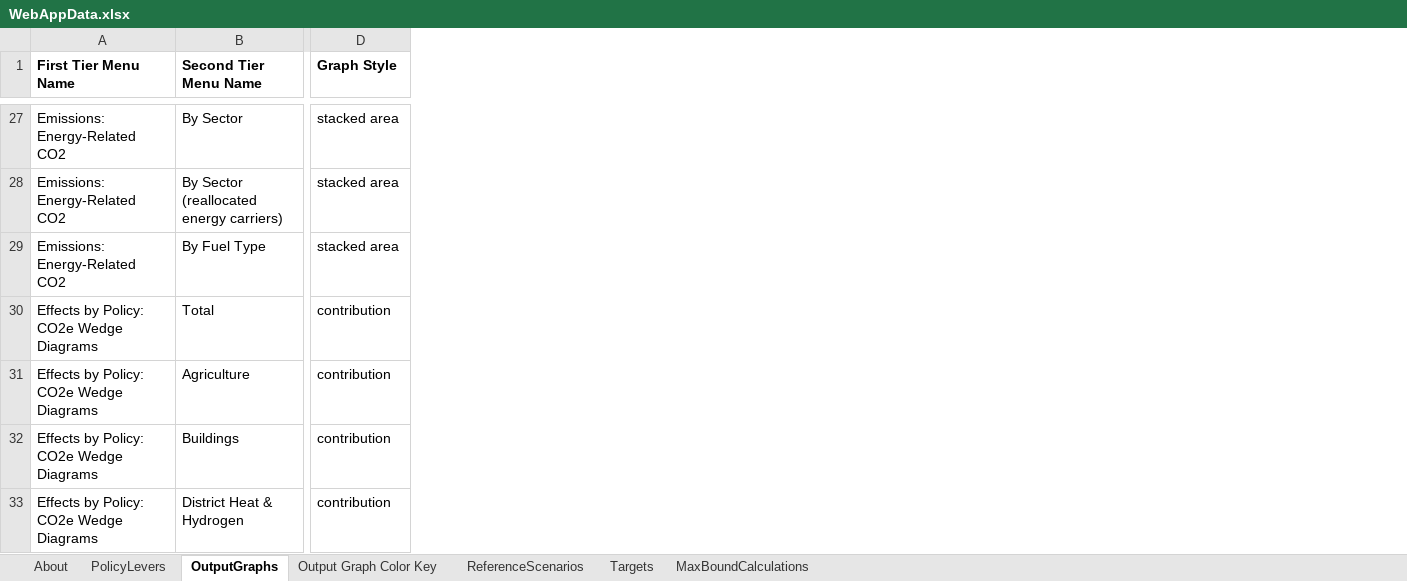
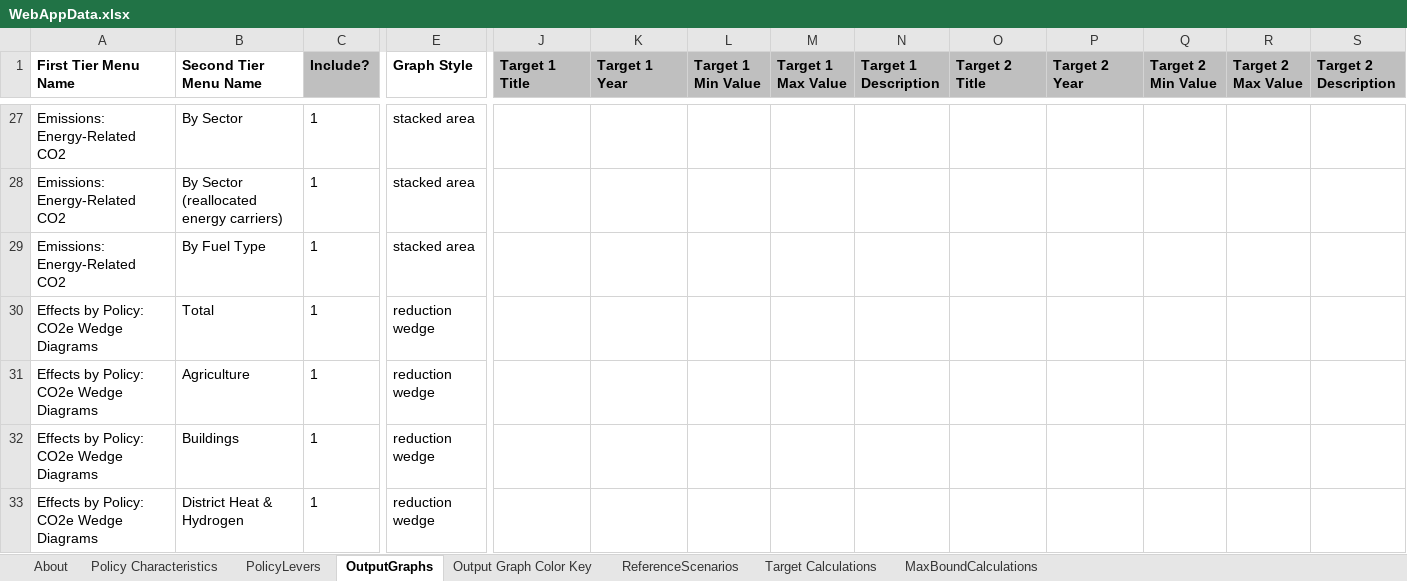
Before and after one commit to EnergyInnovation/eps-hongkong, an Excel workbook: WebAppData.xlsx, sheet OutputGraphs, drawn as a sheet; only a part is shown, gaps mark what is left out; values as stored, in another font and other column widths than the file's, no borders; conditional formats not drawn; addresses are those after the commit; the diff covers the shown part only; the diff names each change by its address in the sheet, - before the commit and + after, or states it on an @@ line.

```diff
--- a/WebAppData.xlsx (sheet OutputGraphs)
+++ b/WebAppData.xlsx (sheet OutputGraphs)
-sheet tab: Targets
+sheet tab: Target Calculations
+sheet tab: Policy Characteristics
+column C (Include?), rows 27-33: all 1
+column J (Target 1 Title), empty
+column K (Target 1 Year), empty
+column L (Target 1 Min Value), empty
+column M (Target 1 Max Value), empty
+column N (Target 1 Description), empty
+column O (Target 2 Title), empty
+column P (Target 2 Year), empty
+column Q (Target 2 Min Value), empty
+column R (Target 2 Max Value), empty
+column S (Target 2 Description), empty
-E30:E33 (Graph Style): contribution
+E30:E33 (Graph Style): reduction wedge
```
Also changed, not shown: 3 edited cells elsewhere in this sheet, sheet PolicyLevers, sheet ReferenceScenarios, formulas that keep their value.
